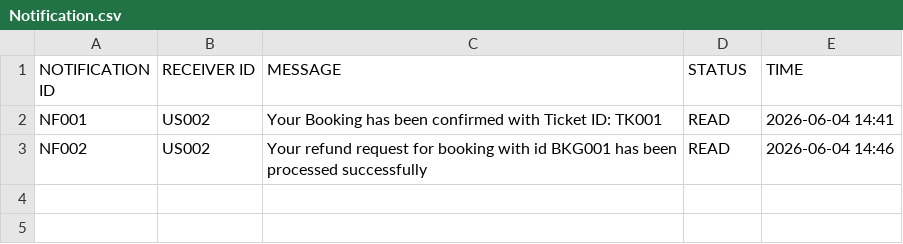
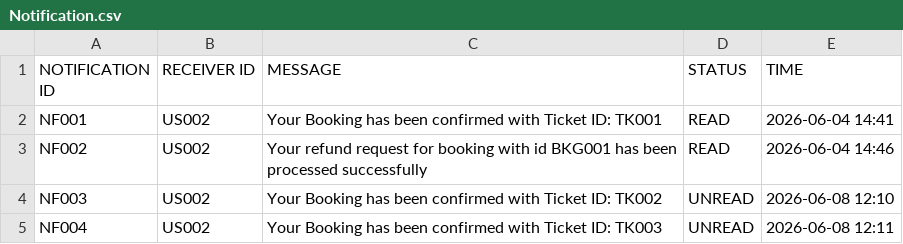
Before and after one commit to johanntrenser/Training-TheatreManagement-May26, a CSV file: Trenser.QuickBook/Files/Notification.csv, drawn as a sheet.

```diff
--- a/Trenser.QuickBook/Files/Notification.csv
+++ b/Trenser.QuickBook/Files/Notification.csv
@@ -3 +3,3 @@ NF001,US002,Your Booking has been confirmed with Ticket ID: TK001,READ,2026-06-0
 NF002,US002,Your refund request for booking with id BKG001 has been processed successfully,READ,2026-06-04 14:46
+NF003,US002,Your Booking has been confirmed with Ticket ID: TK002,UNREAD,2026-06-08 12:10
+NF004,US002,Your Booking has been confirmed with Ticket ID: TK003,UNREAD,2026-06-08 12:11
```
Also changed, not shown: Trenser.QuickBook/Files/Log.csv, Trenser.QuickBook/Files/ShowSeatAvailability.csv, 9 other files.
